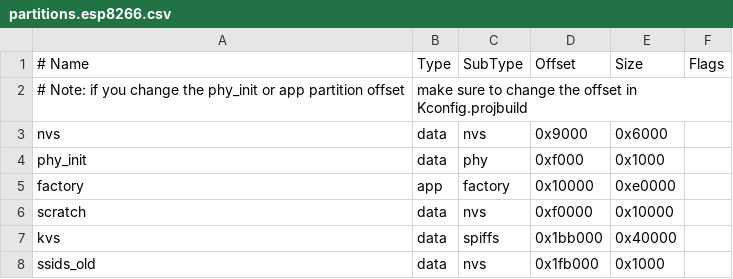
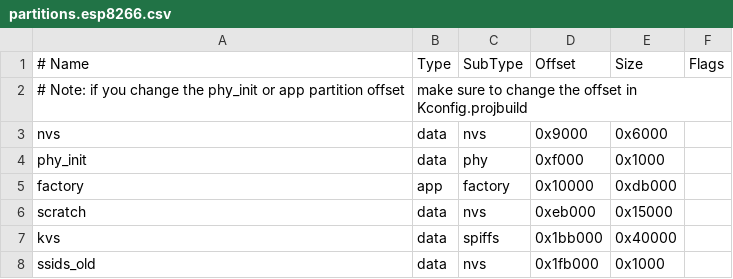
Before and after one commit to gloomyandy/WiFiSocketServerRTOS, a CSV file: partitions.esp8266.csv, drawn as a sheet.

```diff
--- a/partitions.esp8266.csv
+++ b/partitions.esp8266.csv
@@ -4,4 +4,4 @@ nvs,       data, nvs,     0x9000,   0x6000,
 phy_init,  data, phy,     0xf000,   0x1000,
-factory,   app,  factory, 0x10000,  0xe0000,
-scratch,   data, nvs,     0xf0000,  0x10000,
+factory,   app,  factory, 0x10000,  0xdb000,
+scratch,   data, nvs,     0xeb000,  0x15000,
 kvs,       data, spiffs,  0x1bb000, 0x40000,
```
Also changed, not shown: 2 other files.
